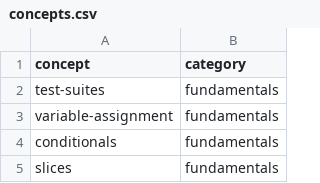
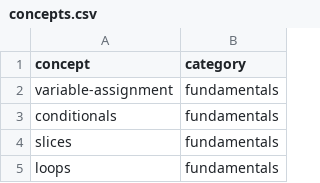
Before and after one commit to exercism/v3, a CSV file: languages/rust/reference/concepts.csv, drawn as a sheet; only a part is shown; the shorter side is filled out with more unchanged rows; the diff names each change by its address in the sheet, - before the commit and + after, or states it on an @@ line.

Commit message:
[Rust] remove testing from concepts.csv
Test driven development is out of scope for the Rust track.
See
https://github.com/exercism/v3/blob/master/languages/rust/reference/out-of-scope.md
for other examples.

```diff
--- a/languages/rust/reference/concepts.csv
+++ b/languages/rust/reference/concepts.csv
-row 2: test-suites | fundamentals
```
